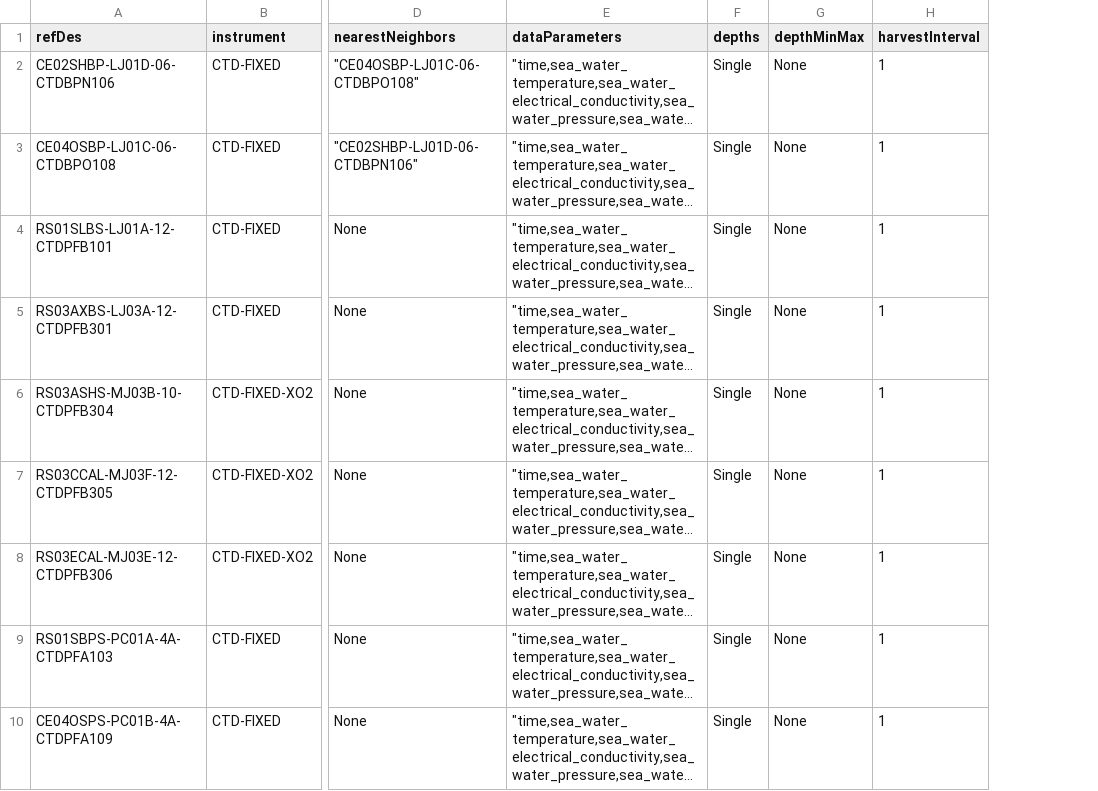
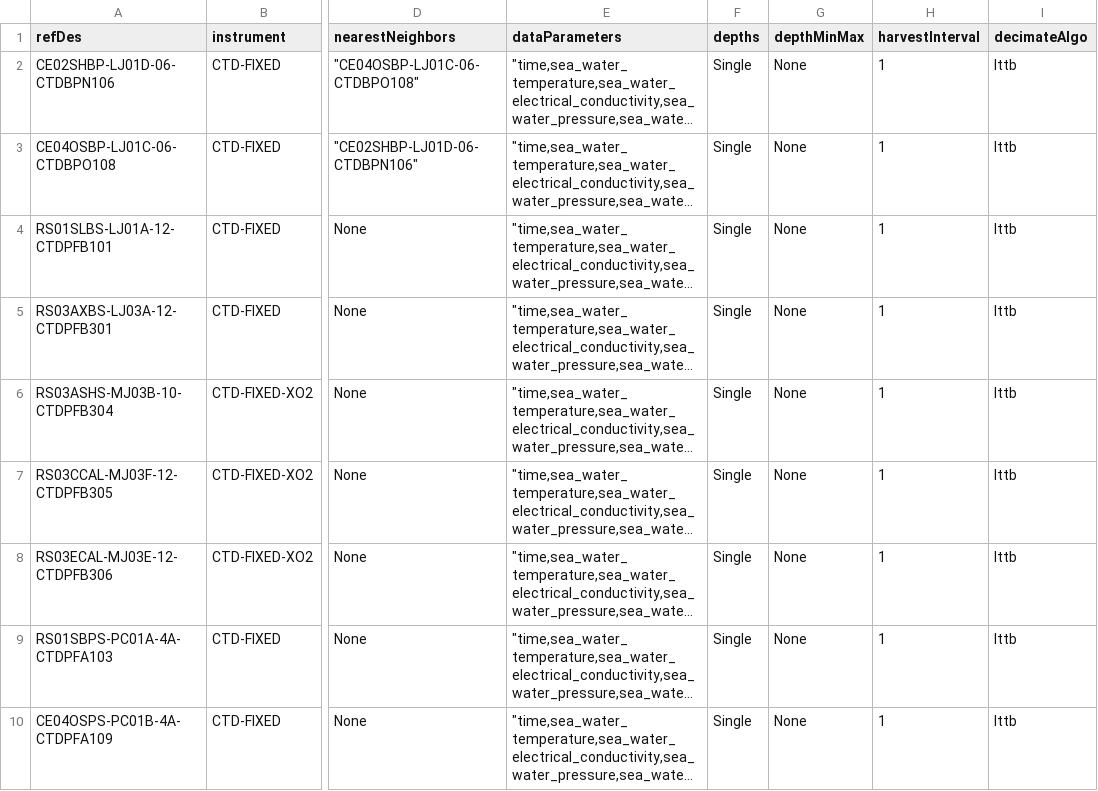
Before and after one commit to OOI-CabledArray/rca-data-tools, a CSV file: rca_data_tools/qaqc/params/sitesDictionary.csv, drawn as a sheet; only a part is shown, gaps mark what is left out; long unchanged cells end in …; the diff names each change by its address in the sheet, - before the commit and + after, or states it on an @@ line.

Commit message:
decimation algorithm colum added to sitesDictionary.csv

```diff
--- a/rca_data_tools/qaqc/params/sitesDictionary.csv
+++ b/rca_data_tools/qaqc/params/sitesDictionary.csv
+column I (decimateAlgo), rows 2-10: all lttb
```
